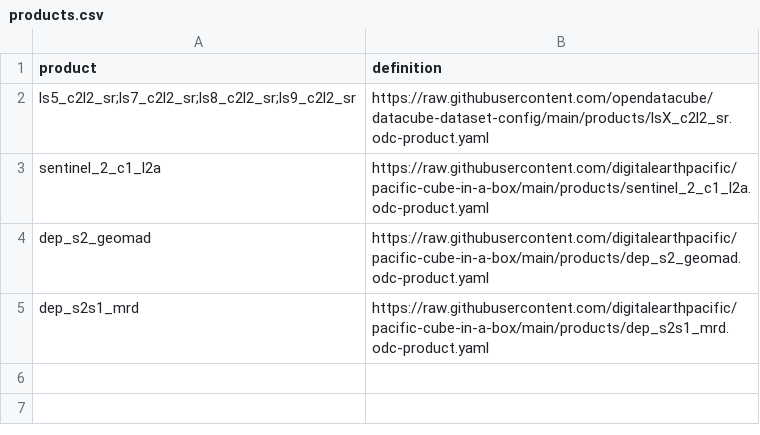
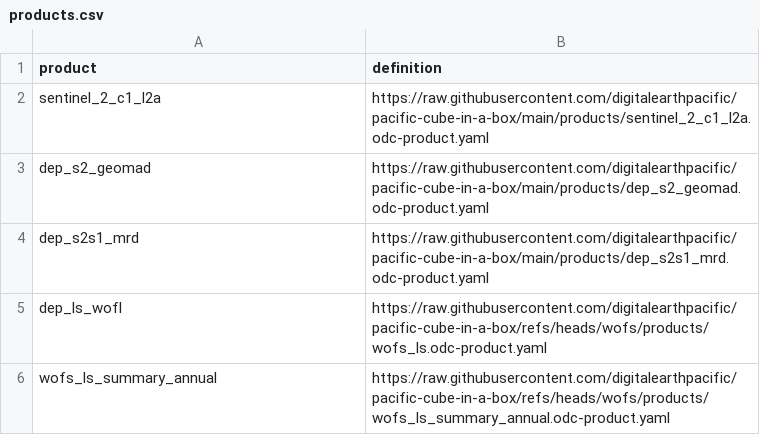
Before and after one commit to digitalearthpacific/pacific-cube-in-a-box, a CSV file: products.csv, drawn as a sheet.

```diff
--- a/products.csv
+++ b/products.csv
@@ -1,3 +1,2 @@
 product,definition
-ls5_c2l2_sr;ls7_c2l2_sr;ls8_c2l2_sr;ls9_c2l2_sr,https://raw.githubusercontent.com/opendatacube/datacube-dataset-config/main/products/lsX_c2l2_sr.odc-product.yaml
 sentinel_2_c1_l2a,https://raw.githubusercontent.com/digitalearthpacific/pacific-cube-in-a-box/main/products/sentinel_2_c1_l2a.odc-product.yaml
@@ -5 +4,3 @@ dep_s2_geomad,https://raw.githubusercontent.com/digitalearthpacific/pacific-cube
 dep_s2s1_mrd,https://raw.githubusercontent.com/digitalearthpacific/pacific-cube-in-a-box/main/products/dep_s2s1_mrd.odc-product.yaml
+dep_ls_wofl,https://raw.githubusercontent.com/digitalearthpacific/pacific-cube-in-a-box/refs/heads/wofs/products/wofs_ls.odc-product.yaml
+wofs_ls_summary_annual,https://raw.githubusercontent.com/digitalearthpacific/pacific-cube-in-a-box/refs/heads/wofs/products/wofs_ls_summary_annual.odc-product.yaml
```
Also changed, not shown: 5 other files.
